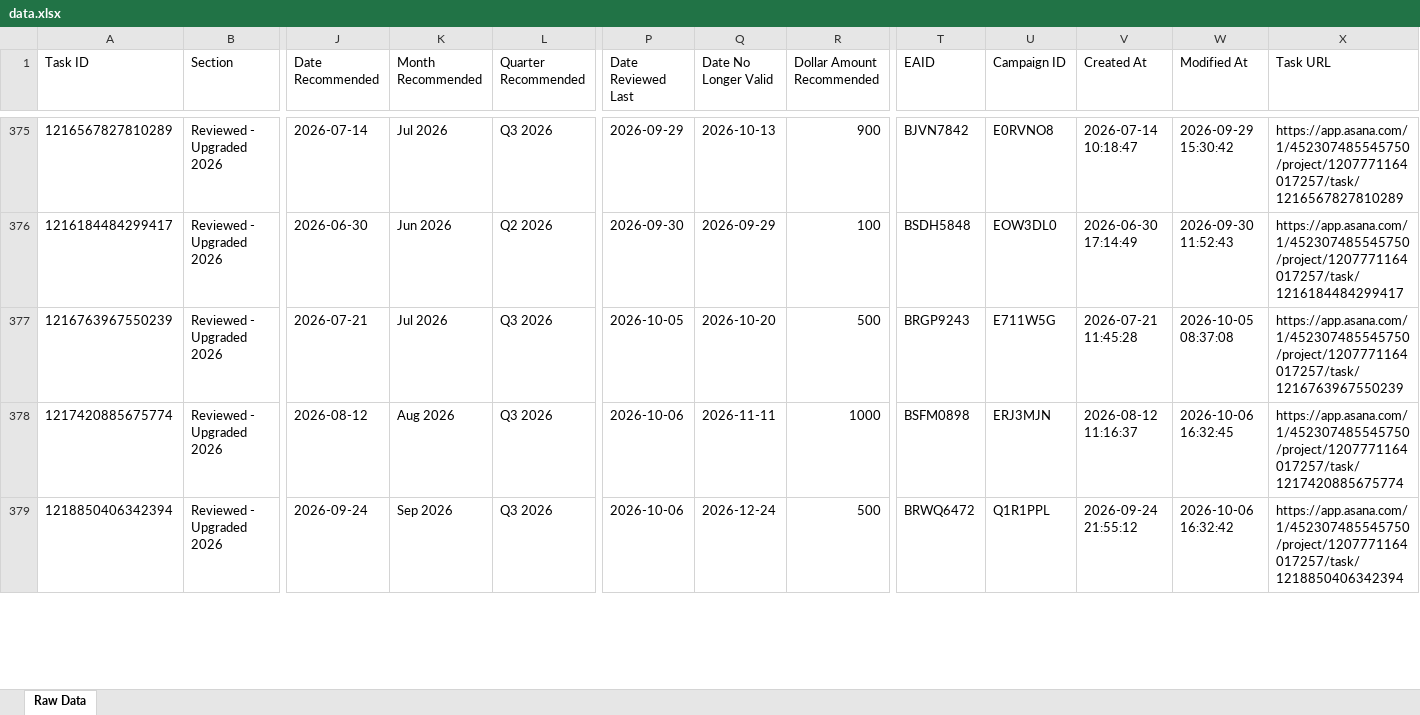
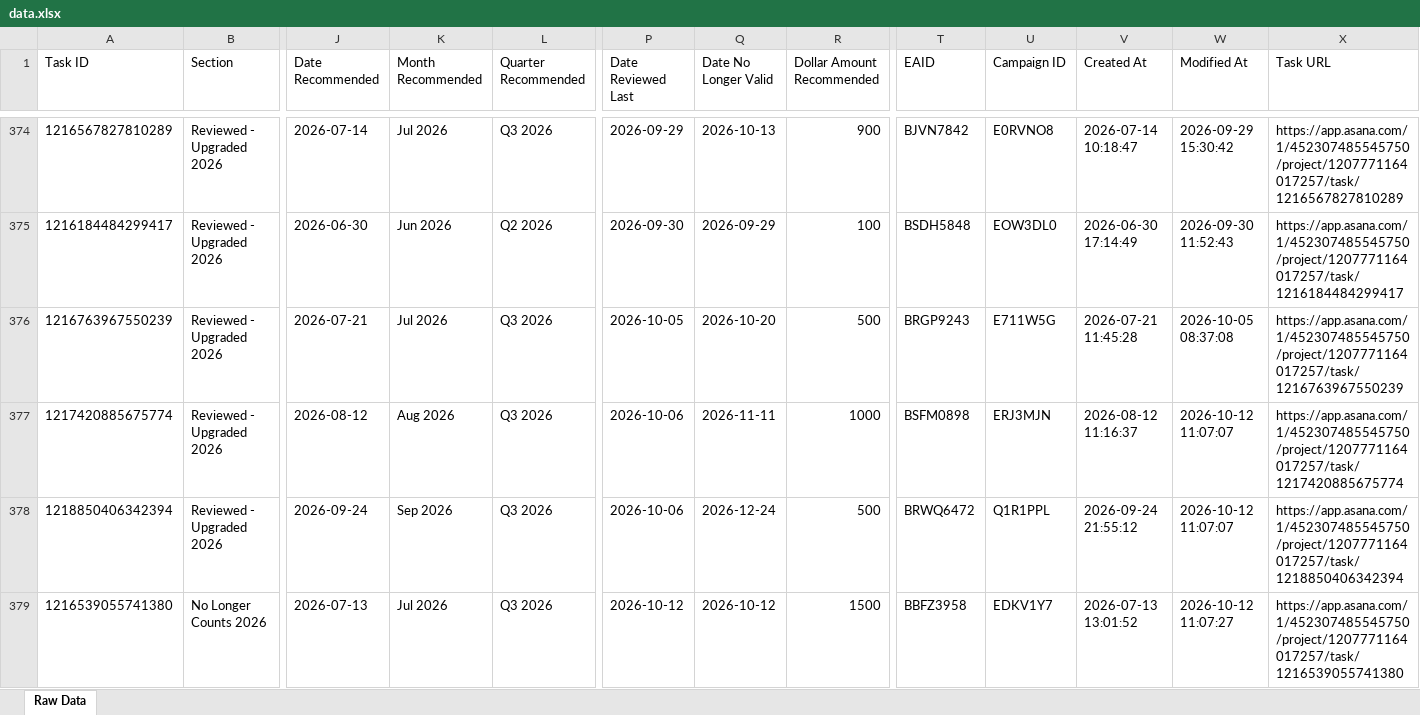
Before and after one commit to timramosthryv/budget-increase-recommendations, an Excel workbook: data.xlsx, sheet Raw Data, drawn as a sheet; only a part is shown, gaps mark what is left out; values as stored, in another font and other column widths than the file's, no borders; addresses are those after the commit; rows hold the shown columns only; the diff covers the shown part only; the diff names each change by its address in the sheet, - before the commit and + after, or states it on an @@ line.

```diff
--- a/data.xlsx (sheet Raw Data)
+++ b/data.xlsx (sheet Raw Data)
-W377 (Modified At): 2026-10-06 16:32:45
+W377 (Modified At): 2026-10-12 11:07:07
-W378 (Modified At): 2026-10-06 16:32:42
+W378 (Modified At): 2026-10-12 11:07:07
+row 379: 1216539055741380 | No Longer Counts 2026 | 2026-07-13 | Jul 2026 | Q3 2026 | 2026-10-12 | 2026-10-12 | 1500 | BBFZ3958 | EDKV1Y7 | 2026-07-13 13:01:52 | 2026-10-12 11:07:27 | https://app.asana.com/1/452307485545750/project/1207771164017257/task/1216539055741380
```
Also changed, not shown: 4 added rows, 3 removed rows and 502 edited cells elsewhere in this sheet, 1 other file.
